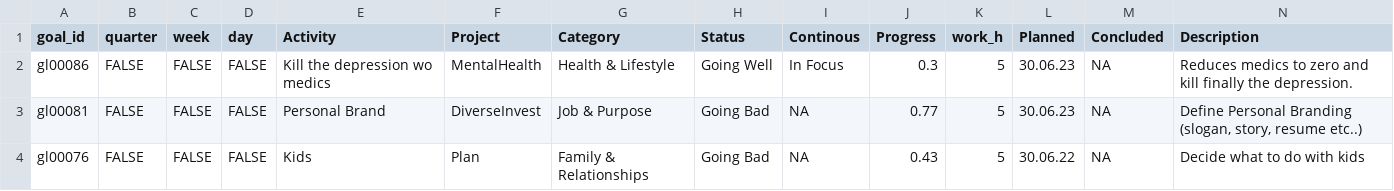
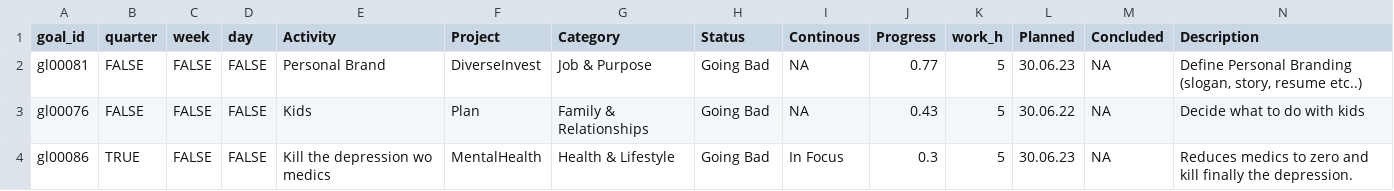
Before and after one commit to michaelcrubin/deepwork, a CSV file: data/goal.csv, drawn as a sheet; only a part is shown; removed rows and columns are numbered as before the commit, all else as after; rows hold the shown columns only; the diff names each change by its address in the sheet, - before the commit and + after, or states it on an @@ line.

```diff
--- a/data/goal.csv
+++ b/data/goal.csv
-row 2: gl00086 | FALSE | FALSE | FALSE | Kill the depression wo medics | MentalHealth | Health & Lifestyle | Going Well | In Focus | 0.3 | 5 | 30.06.23 | NA | Reduces medics to zero and kill finally the depression.
+row 4: gl00086 | TRUE | FALSE | FALSE | Kill the depression wo medics | MentalHealth | Health & Lifestyle | Going Bad | In Focus | 0.3 | 5 | 30.06.23 | NA | Reduces medics to zero and kill finally the depression.
```
Also changed, not shown: 4 other files.
